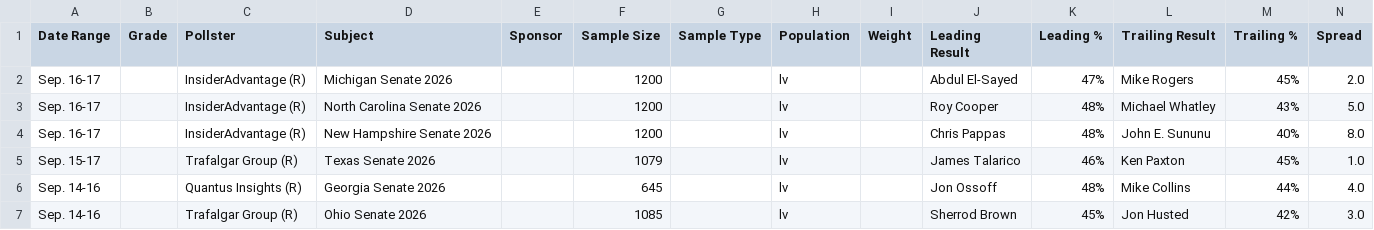
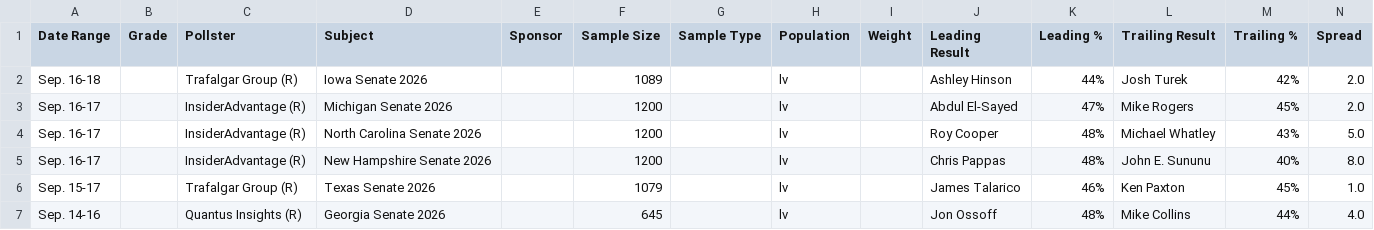
Before and after one commit to Hijodeagua/Election-models-by-Tre, a CSV file: data/fallback/votehub_senate.csv, drawn as a sheet; only a part is shown; the shorter side is filled out with more unchanged rows.

```diff
--- a/data/fallback/votehub_senate.csv
+++ b/data/fallback/votehub_senate.csv
@@ -1,2 +1,3 @@
 Date Range,Grade,Pollster,Subject,Sponsor,Sample Size,Sample Type,Population,Weight,Leading Result,Leading %,Trailing Result,Trailing %,Spread
+Sep. 16-18,,Trafalgar Group (R),Iowa Senate 2026,,1089,,lv,,Ashley Hinson,44%,Josh Turek,42%,2.0
 Sep. 16-17,,InsiderAdvantage (R),Michigan Senate 2026,,1200,,lv,,Abdul El-Sayed,47%,Mike Rogers,45%,2.0
```
Also changed, not shown: data/fallback/market_odds.csv, 7 other files.
